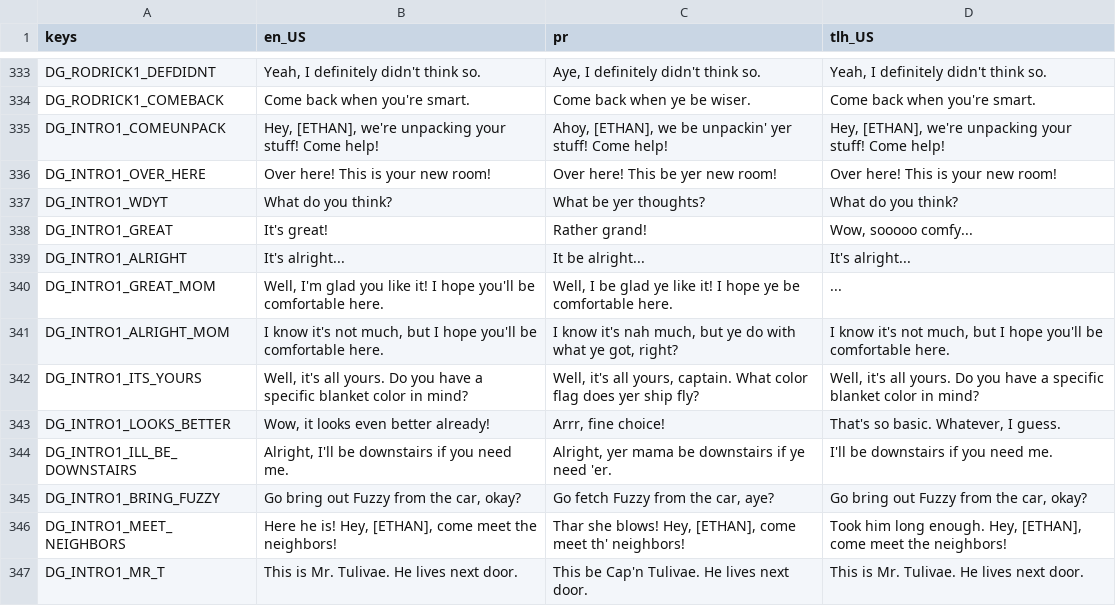
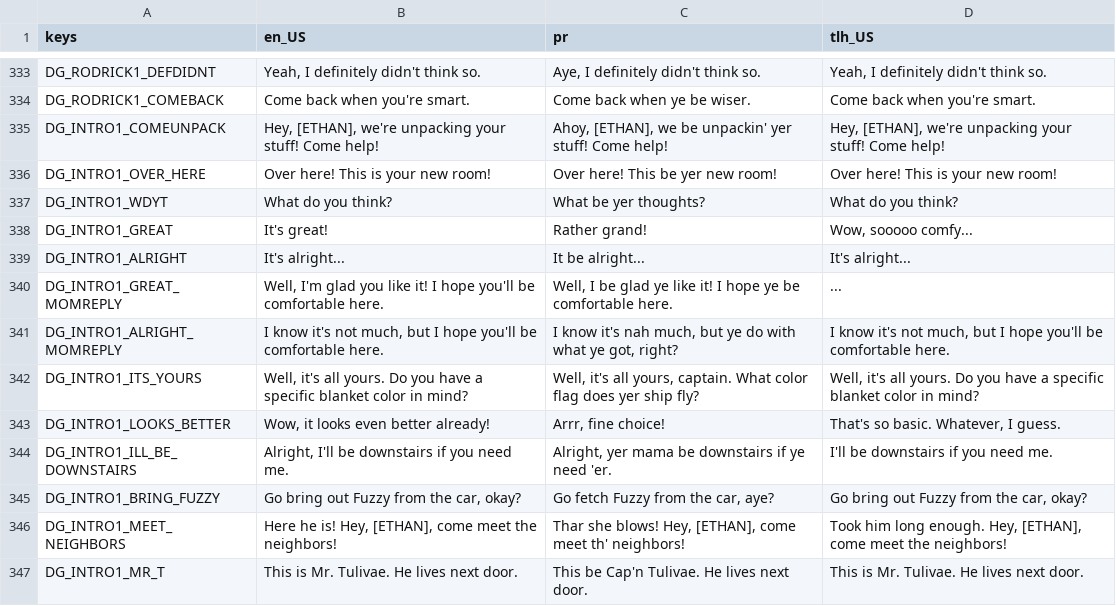
Before and after one commit to Lamby777/PETS-G, a CSV file: pets-gd/i18n/translations.csv, drawn as a sheet; only a part is shown, gaps mark what is left out.

Commit message:
tr key suffix _MOM changed to _MOMREPLY for clarity

```diff
--- a/pets-gd/i18n/translations.csv
+++ b/pets-gd/i18n/translations.csv
@@ -339,4 +339,4 @@ DG_INTRO1_GREAT,It's great!,Rather grand!,"Wow, sooooo comfy..."
 DG_INTRO1_ALRIGHT,It's alright...,It be alright...,It's alright...
-DG_INTRO1_GREAT_MOM,"Well, I'm glad you like it! I hope you'll be comfortable here.","Well, I be glad ye like it! I hope ye be comfortable here.",...
-DG_INTRO1_ALRIGHT_MOM,"I know it's not much, but I hope you'll be comfortable here.","I know it's nah much, but ye do with what ye got, right?","I know it's not much, but I hope you'll be comfortable here."
+DG_INTRO1_GREAT_MOMREPLY,"Well, I'm glad you like it! I hope you'll be comfortable here.","Well, I be glad ye like it! I hope ye be comfortable here.",...
+DG_INTRO1_ALRIGHT_MOMREPLY,"I know it's not much, but I hope you'll be comfortable here.","I know it's nah much, but ye do with what ye got, right?","I know it's not much, but I hope you'll be comfortable here."
 DG_INTRO1_ITS_YOURS,"Well, it's all yours. Do you have a specific blanket color in mind?","Well, it's all yours, captain. What color flag does yer ship fly?","Well, it's all yours. Do you have a specific blanket color in mind?"
```
Also changed, not shown: 1 other file.
